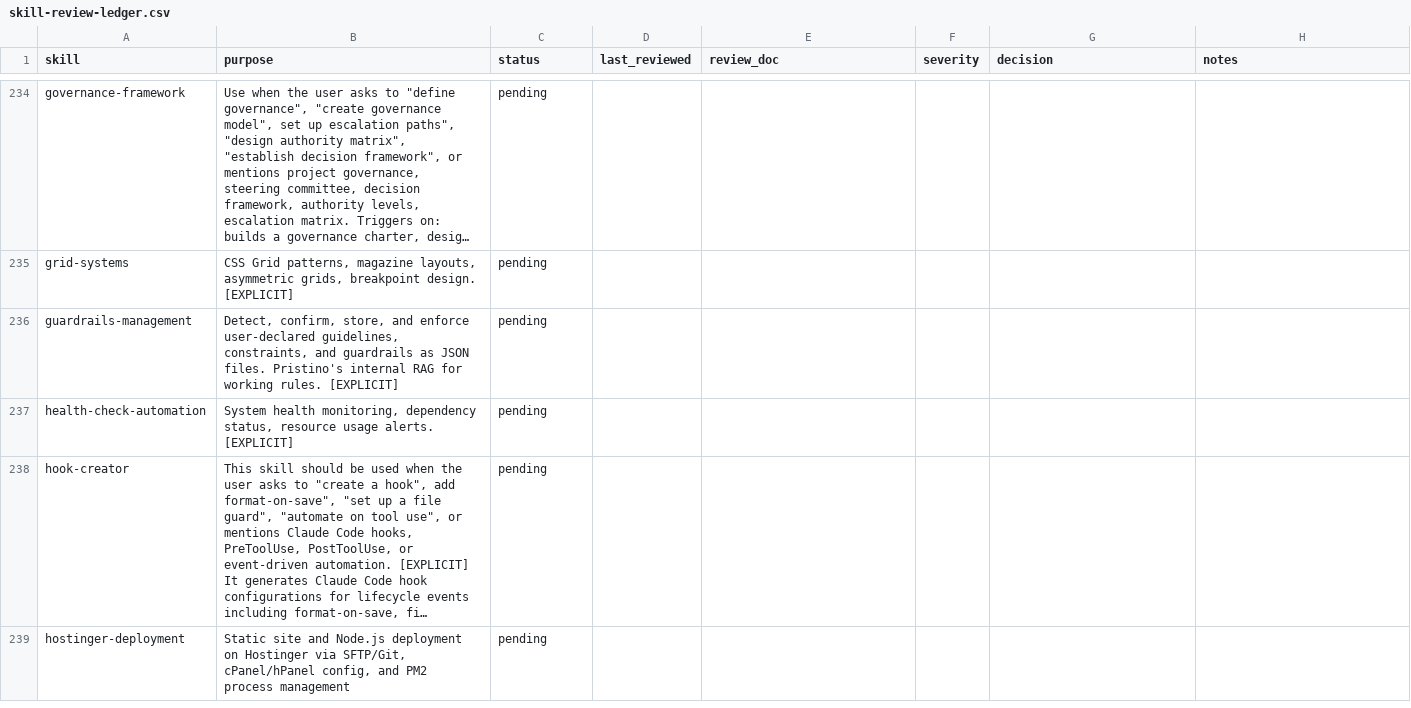
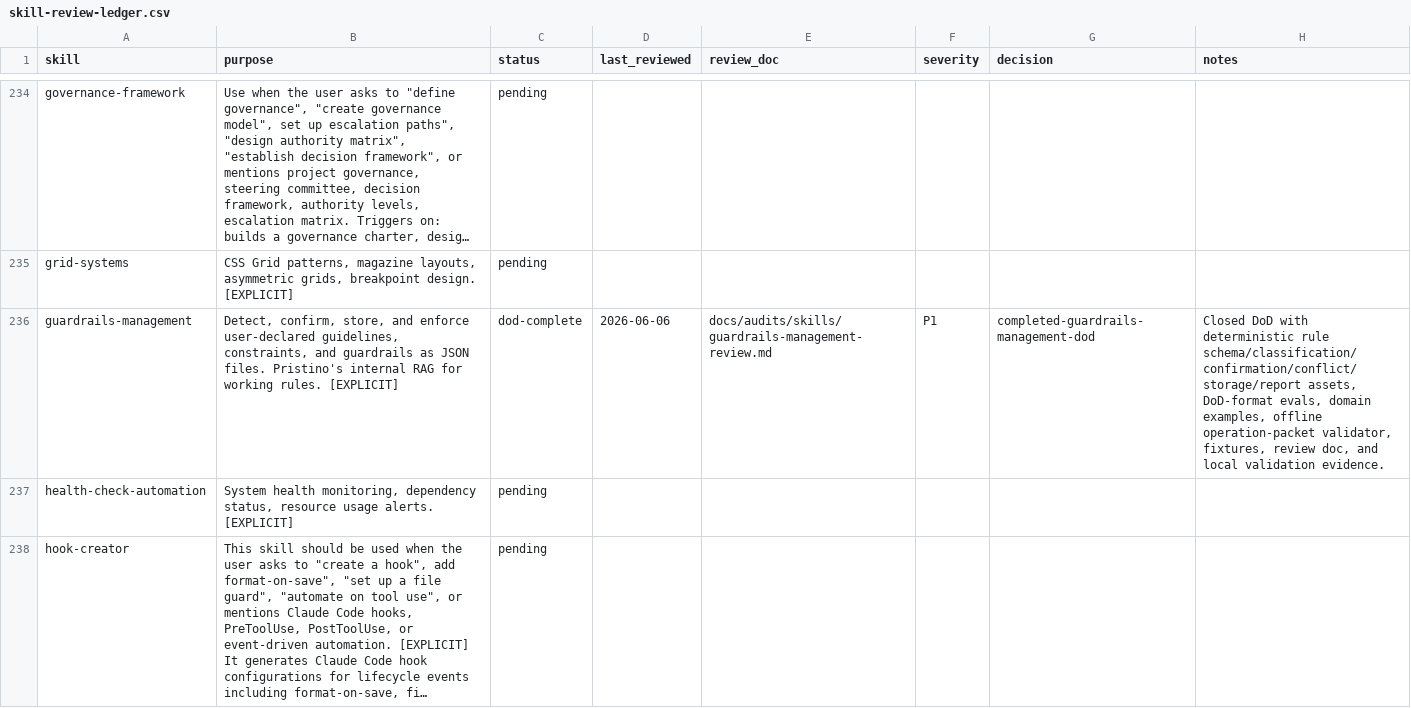
Before and after one commit to JaviMontano/jm-adk-alfa, a CSV file: docs/audits/skill-review-ledger.csv, drawn as a sheet; only a part is shown, gaps mark what is left out; the shorter side is filled out with more unchanged rows; long unchanged cells end in …; the diff names each change by its address in the sheet, - before the commit and + after, or states it on an @@ line.

```diff
--- a/docs/audits/skill-review-ledger.csv
+++ b/docs/audits/skill-review-ledger.csv
-C236 (status): pending
+C236 (status): dod-complete
-D236 (last_reviewed): (empty)
+D236 (last_reviewed): 2026-06-06
-E236 (review_doc): (empty)
+E236 (review_doc): docs/audits/skills/guardrails-management-review.md
-F236 (severity): (empty)
+F236 (severity): P1
-G236 (decision): (empty)
+G236 (decision): completed-guardrails-management-dod
-H236 (notes): (empty)
+H236 (notes): Closed DoD with deterministic rule schema/classification/confirmation/conflict/storage/report assets, DoD-format evals, domain examples, offline operation-packet validator, fixtures, review doc, and local validation evidence.
```
Also changed, not shown: 32 other files.
